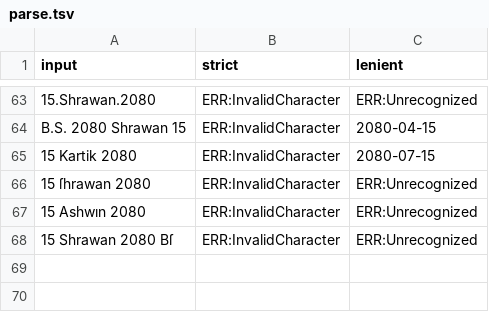
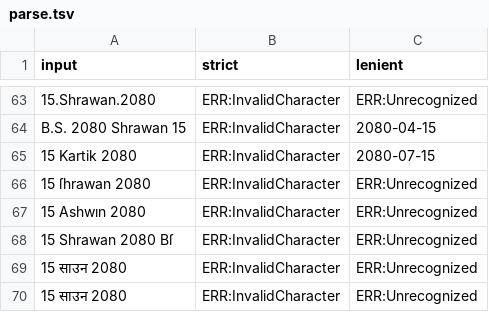
Before and after one commit to sanamhub/nepdate-swift, a TSV file: shared/spec/vectors/parse.tsv, drawn as a sheet; only a part is shown, gaps mark what is left out.

Commit message:
chore(shared): sync hub e9816fe

```diff
--- a/shared/spec/vectors/parse.tsv
+++ b/shared/spec/vectors/parse.tsv
@@ -68 +68,3 @@ B.S. 2080 Shrawan 15	ERR:InvalidCharacter	2080-04-15
 15 Shrawan 2080 Bſ	ERR:InvalidCharacter	ERR:Unrecognized
+15 सा‍उन 2080	ERR:InvalidCharacter	ERR:Unrecognized
+15 सा‌उन 2080	ERR:InvalidCharacter	ERR:Unrecognized
```
Also changed, not shown: 9 other files.
